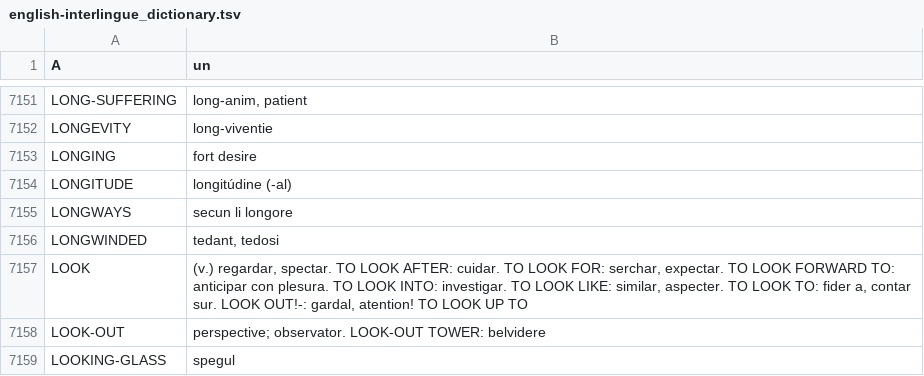
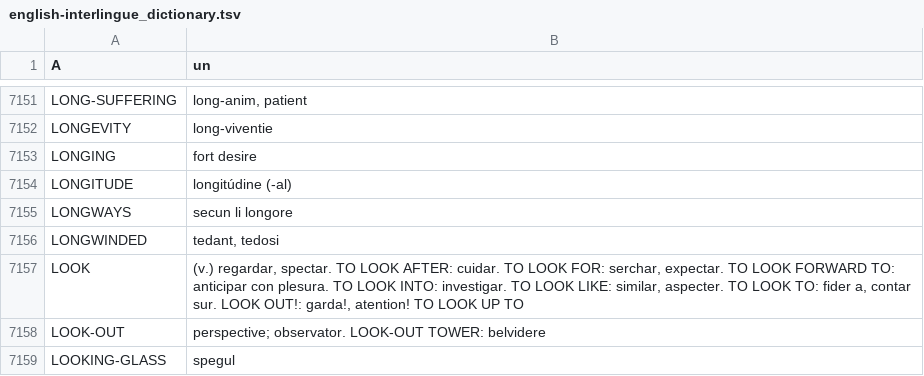
Before and after one commit to ne-alinome/english-interlingue-dictionary, a TSV file: src/english-interlingue_dictionary.tsv, drawn as a sheet; only a part is shown, gaps mark what is left out.

Commit message:
Fix "LOOK OUT!"
FossilOrigin-Name: e30bb3edc42b7e6652a50f495a7c1114d3784ce81dca11e0772b96cdae4bca4a

```diff
--- a/src/english-interlingue_dictionary.tsv
+++ b/src/english-interlingue_dictionary.tsv
@@ -7156,3 +7156,3 @@ LONGWAYS	secun li longore
 LONGWINDED	tedant, tedosi
-LOOK	(v.) regardar, spectar. TO LOOK AFTER: cuidar. TO LOOK FOR: serchar, expectar. TO LOOK FORWARD TO: anticipar con plesura. TO LOOK INTO: investigar. TO LOOK LIKE: similar, aspecter. TO LOOK TO: fider a, contar sur. LOOK OUT!-: gardal, atention! TO LOOK UP TO
+LOOK	(v.) regardar, spectar. TO LOOK AFTER: cuidar. TO LOOK FOR: serchar, expectar. TO LOOK FORWARD TO: anticipar con plesura. TO LOOK INTO: investigar. TO LOOK LIKE: similar, aspecter. TO LOOK TO: fider a, contar sur. LOOK OUT!: garda!, atention! TO LOOK UP TO
 LOOK-OUT	perspective; observator. LOOK-OUT TOWER: belvidere
```
Also changed, not shown: 1 other file.
